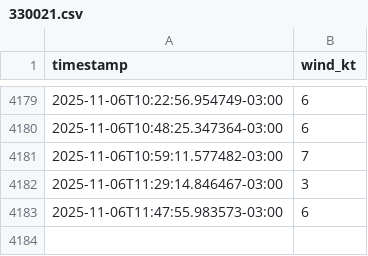
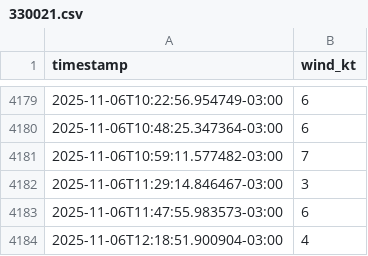
Before and after one commit to ParayaGRD/monitoreo-viento, a CSV file: data/330021.csv, drawn as a sheet; only a part is shown, gaps mark what is left out.

```diff
--- a/data/330021.csv
+++ b/data/330021.csv
@@ -4183 +4183,2 @@ timestamp,wind_kt
 2025-11-06T11:47:55.983573-03:00,6
+2025-11-06T12:18:51.900904-03:00,4
```
Also changed, not shown: data/330114.csv.
